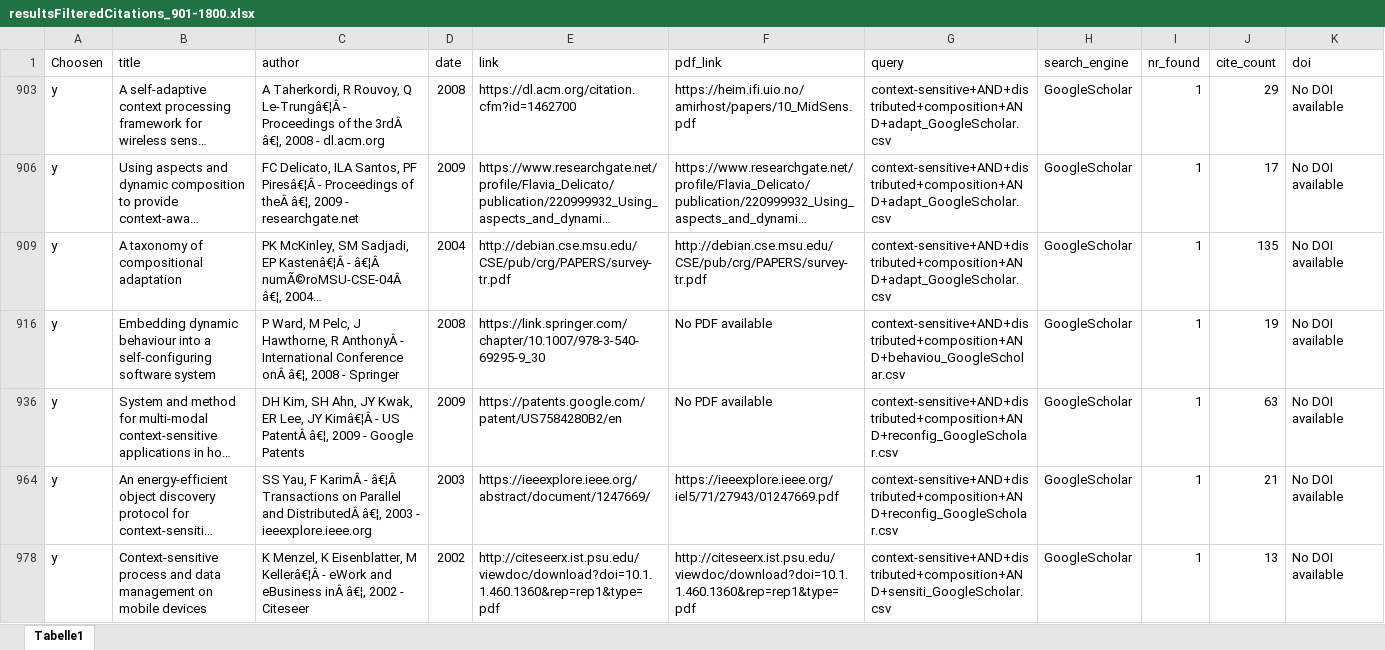
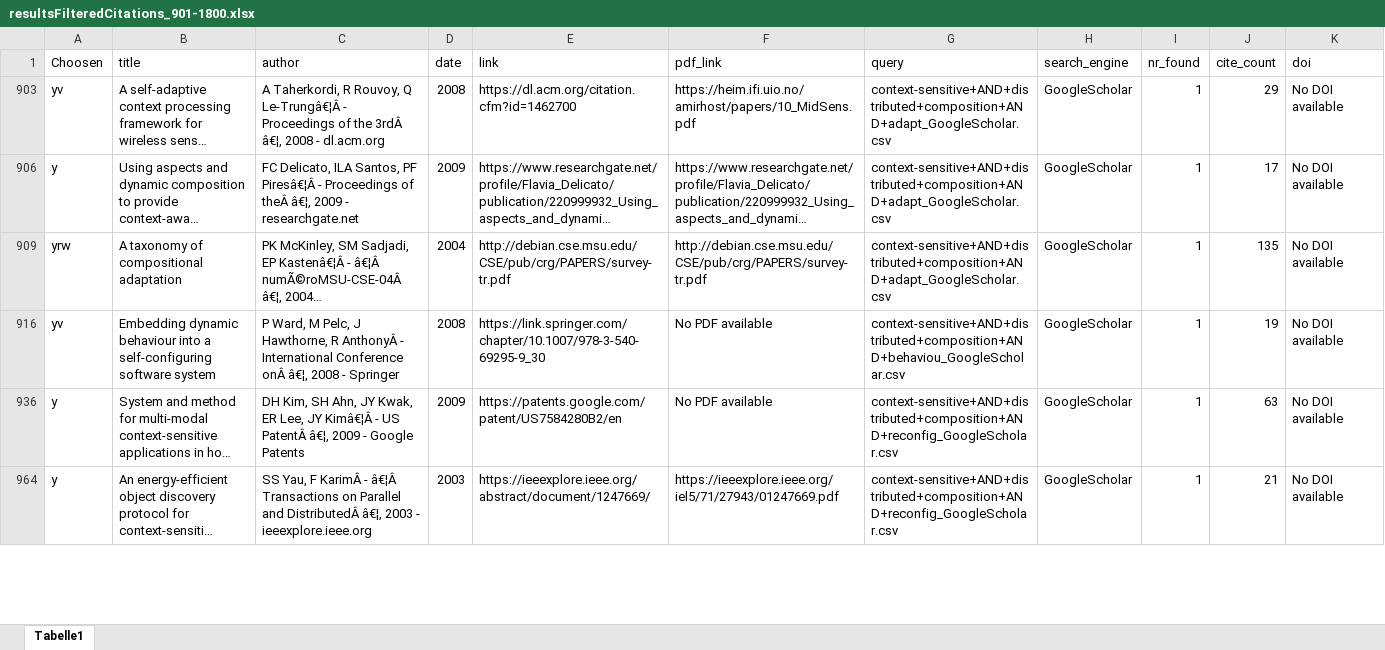
Before and after one commit to Lenny925/Context-Aware-Choreography-Adaption, an Excel workbook: Durchfuehrung/search-script/results/resultsFilteredCitations_901-1800.xlsx, sheet Tabelle1, drawn as a sheet; only a part is shown; long unchanged cells end in …; values as stored, in another font and other column widths than the file's, no borders; the diff covers the shown part only; the diff names each change by its address in the sheet, - before the commit and + after, or states it on an @@ line.

```diff
--- a/Durchfuehrung/search-script/results/resultsFilteredCitations_901-1800.xlsx (sheet Tabelle1)
+++ b/Durchfuehrung/search-script/results/resultsFilteredCitations_901-1800.xlsx (sheet Tabelle1)
-A903 (Choosen): y
+A903 (Choosen): yv
-A909 (Choosen): y
+A909 (Choosen): yrw
-A916 (Choosen): y
+A916 (Choosen): yv
-row 978: y | Context-sensitive process and data management on mobile devices | K Menzel, K Eisenblatter, M Kellerâ€¦Â - eWork and eBusiness inÂ â€¦, 2002 - Citeseer | 2002 | http://citeseerx.ist.psu.edu/viewdoc/download?doi=10.1.1.460.1360&rep=rep1&type=pdf | http://citeseerx.ist.psu.edu/viewdoc/download?doi=10.1.1.460.1360&rep=rep1&type=pdf | context-sensitive+AND+distributed+composition+AND+sensiti_GoogleScholar.csv | GoogleScholar | 1 | 13 | No DOI available
```
Also changed, not shown: 29 removed rows and 19 edited cells elsewhere in this sheet, hidden cells.
